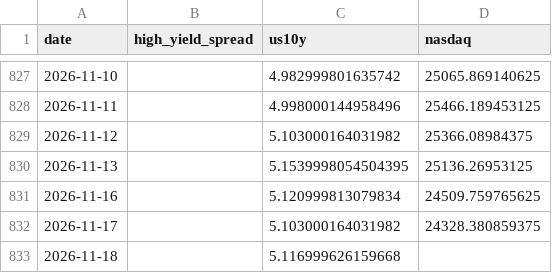
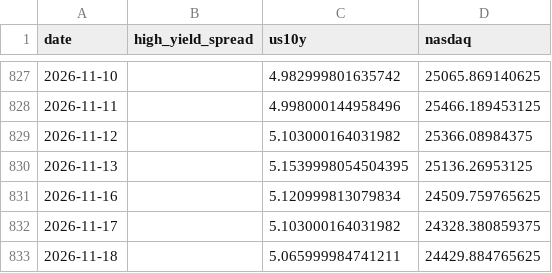
Before and after one commit to namyikim/predict_stock, a CSV file: macro_history/us_market_daily.csv, drawn as a sheet; only a part is shown, gaps mark what is left out.

```diff
--- a/macro_history/us_market_daily.csv
+++ b/macro_history/us_market_daily.csv
@@ -832,2 +832,2 @@ date,high_yield_spread,us10y,nasdaq
 2026-11-17,,5.103000164031982,24328.380859375
-2026-11-18,,5.116999626159668,
+2026-11-18,,5.065999984741211,24429.884765625
```
Also changed, not shown: macro_history/fx_inputs.csv, 1 other file.
